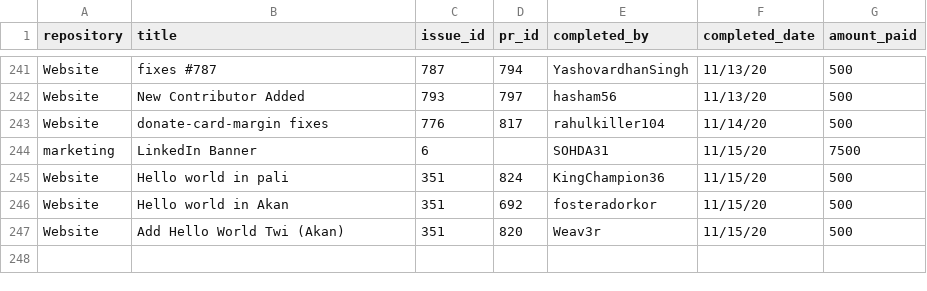
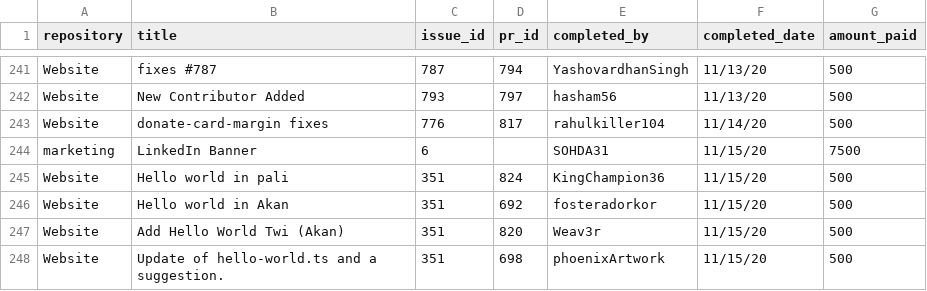
Before and after one commit to buckyroberts/Payment-Processor, a CSV file: csvs/tasks.csv, drawn as a sheet; only a part is shown, gaps mark what is left out; the diff names each change by its address in the sheet, - before the commit and + after, or states it on an @@ line.

Commit message:
Update tasks.csv

```diff
--- a/csvs/tasks.csv
+++ b/csvs/tasks.csv
+row 248: Website | Update of hello-world.ts and a suggestion. | 351 | 698 | phoenixArtwork | 11/15/20 | 500
```
